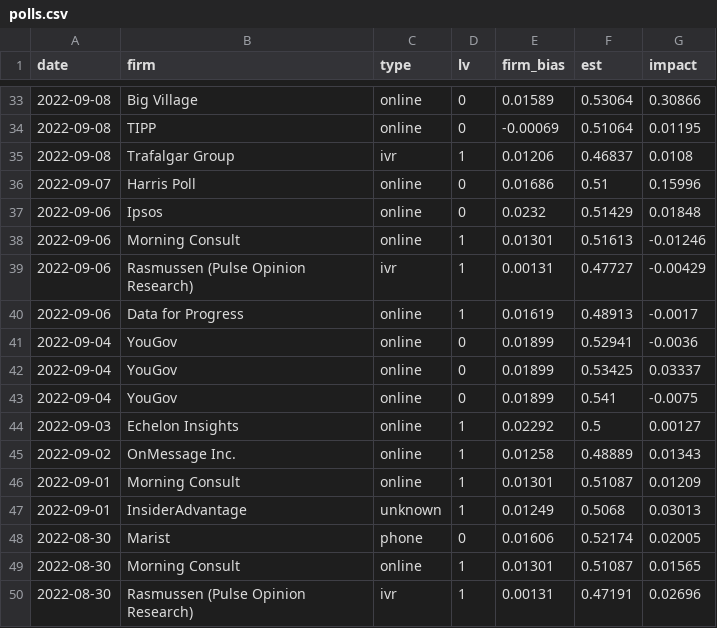
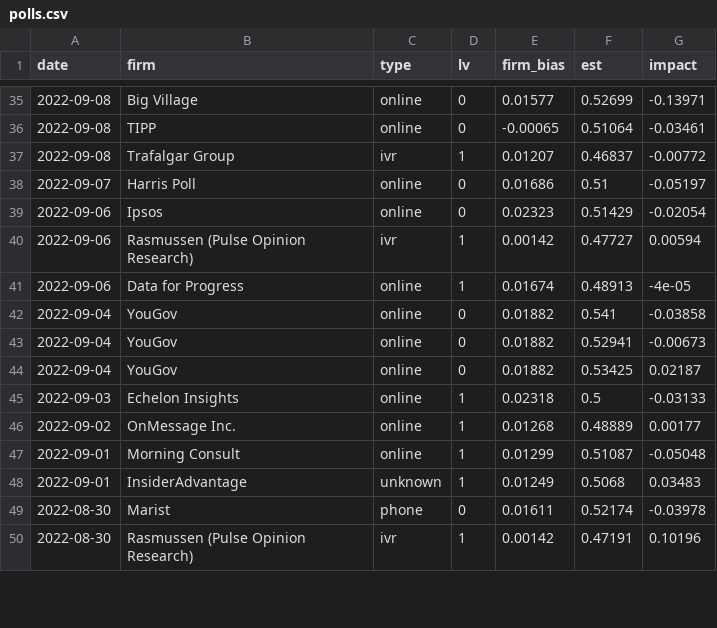
Before and after one commit to CoryMcCartan/midterms-22, a CSV file: docs/polls.csv, drawn as a sheet; only a part is shown, gaps mark what is left out; the diff covers the shown part only.

```diff
--- a/docs/polls.csv
+++ b/docs/polls.csv
@@ -33,18 +35,16 @@ date,firm,type,lv,firm_bias,est,impact
-2022-09-08,Big Village,online,0,0.01589,0.53064,0.30866
-2022-09-08,TIPP,online,0,-0.00069,0.51064,0.01195
-2022-09-08,Trafalgar Group,ivr,1,0.01206,0.46837,0.0108
-2022-09-07,Harris Poll,online,0,0.01686,0.51,0.15996
-2022-09-06,Ipsos,online,0,0.0232,0.51429,0.01848
-2022-09-06,Morning Consult,online,1,0.01301,0.51613,-0.01246
-2022-09-06,Rasmussen (Pulse Opinion Research),ivr,1,0.00131,0.47727,-0.00429
-2022-09-06,Data for Progress,online,1,0.01619,0.48913,-0.0017
-2022-09-04,YouGov,online,0,0.01899,0.52941,-0.0036
-2022-09-04,YouGov,online,0,0.01899,0.53425,0.03337
-2022-09-04,YouGov,online,0,0.01899,0.541,-0.0075
-2022-09-03,Echelon Insights,online,1,0.02292,0.5,0.00127
-2022-09-02,OnMessage Inc.,online,1,0.01258,0.48889,0.01343
-2022-09-01,Morning Consult,online,1,0.01301,0.51087,0.01209
-2022-09-01,InsiderAdvantage,unknown,1,0.01249,0.5068,0.03013
-2022-08-30,Marist,phone,0,0.01606,0.52174,0.02005
-2022-08-30,Morning Consult,online,1,0.01301,0.51087,0.01565
-2022-08-30,Rasmussen (Pulse Opinion Research),ivr,1,0.00131,0.47191,0.02696
+2022-09-08,Big Village,online,0,0.01577,0.52699,-0.13971
+2022-09-08,TIPP,online,0,-0.00065,0.51064,-0.03461
+2022-09-08,Trafalgar Group,ivr,1,0.01207,0.46837,-0.00772
+2022-09-07,Harris Poll,online,0,0.01686,0.51,-0.05197
+2022-09-06,Ipsos,online,0,0.02323,0.51429,-0.02054
+2022-09-06,Rasmussen (Pulse Opinion Research),ivr,1,0.00142,0.47727,0.00594
+2022-09-06,Data for Progress,online,1,0.01674,0.48913,-4e-05
+2022-09-04,YouGov,online,0,0.01882,0.541,-0.03858
+2022-09-04,YouGov,online,0,0.01882,0.52941,-0.00673
+2022-09-04,YouGov,online,0,0.01882,0.53425,0.02187
+2022-09-03,Echelon Insights,online,1,0.02318,0.5,-0.03133
+2022-09-02,OnMessage Inc.,online,1,0.01268,0.48889,0.00177
+2022-09-01,Morning Consult,online,1,0.01299,0.51087,-0.05048
+2022-09-01,InsiderAdvantage,unknown,1,0.01249,0.5068,0.03483
+2022-08-30,Marist,phone,0,0.01611,0.52174,-0.03978
+2022-08-30,Rasmussen (Pulse Opinion Research),ivr,1,0.00142,0.47191,0.10196
```
Also changed, not shown: 7 added rows, 5 removed rows and 56 edited cells elsewhere in this file, docs/districts.csv, docs/history.csv, 10 other files.
